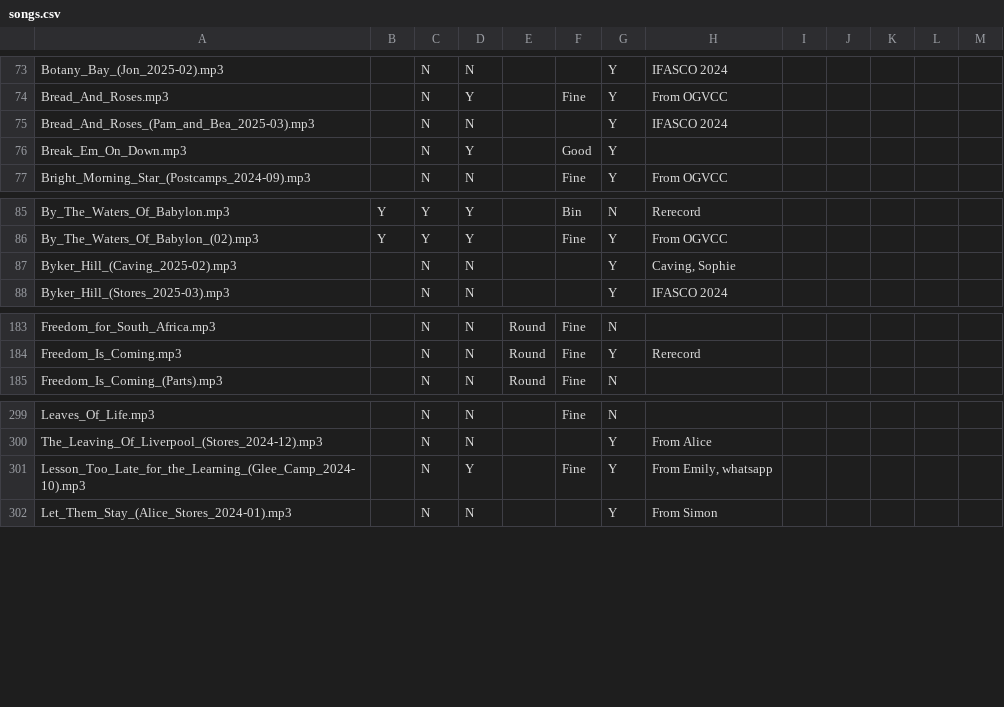
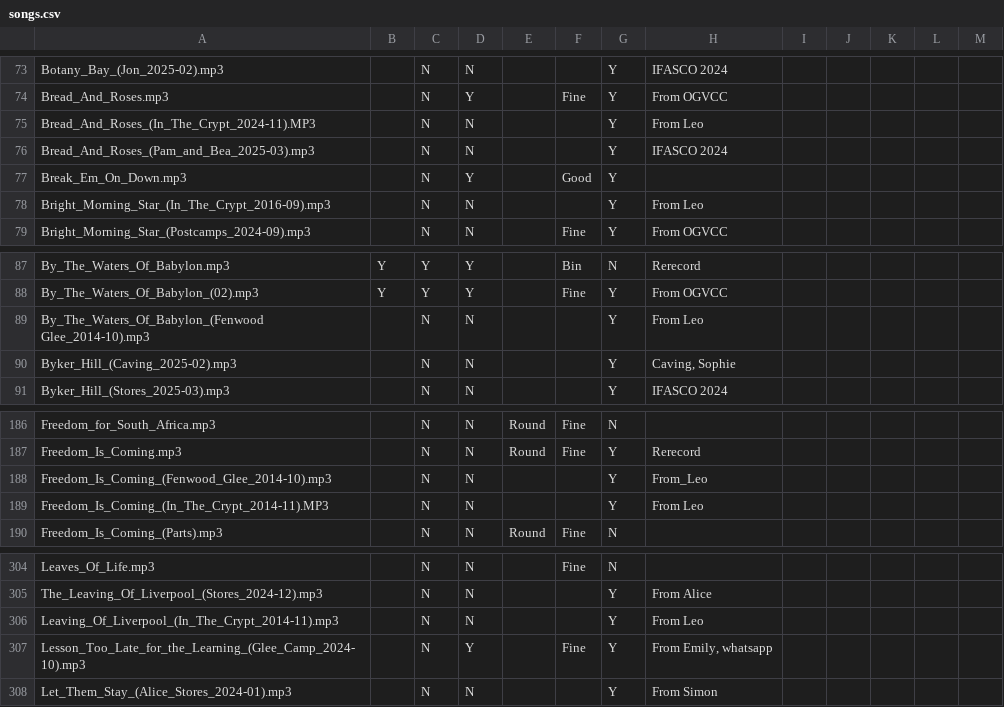
Before and after one commit to glee-uk/virtualcampfire, a CSV file: songs.csv, drawn as a sheet; only a part is shown, gaps mark what is left out.

```diff
--- a/songs.csv
+++ b/songs.csv
@@ -74,4 +74,6 @@ Botany_Bay_(Jon_2025-02).mp3,,N,N,,,Y,"IFASCO 2024"
 Bread_And_Roses.mp3,,N,Y,,Fine,Y,From OGVCC,,,,,
+Bread_And_Roses_(In_The_Crypt_2024-11).MP3,,N,N,,,Y,"From Leo"
 Bread_And_Roses_(Pam_and_Bea_2025-03).mp3,,N,N,,,Y,"IFASCO 2024"
 Break_Em_On_Down.mp3,,N,Y,,Good,Y,,,,,,
+Bright_Morning_Star_(In_The_Crypt_2016-09).mp3,,N,N,,,Y,"From Leo"
 Bright_Morning_Star_(Postcamps_2024-09).mp3,,N,N,,Fine,Y,From OGVCC,,,,,
@@ -86,2 +88,3 @@ By_The_Waters_Of_Babylon.mp3,Y,Y,Y,,Bin,N,Rerecord,,,,,
 By_The_Waters_Of_Babylon_(02).mp3,Y,Y,Y,,Fine,Y,From OGVCC,,,,,
+By_The_Waters_Of_Babylon_(Fenwood Glee_2014-10).mp3,,N,N,,,Y,"From Leo"
 Byker_Hill_(Caving_2025-02).mp3,,N,N,,,Y,"Caving, Sophie"
@@ -184,2 +187,4 @@ Freedom_for_South_Africa.mp3,,N,N,Round,Fine,N,,,,,,
 Freedom_Is_Coming.mp3,,N,N,Round,Fine,Y,Rerecord,,,,,
+Freedom_Is_Coming_(Fenwood_Glee_2014-10).mp3,,N,N,,,Y,"From_Leo"
+Freedom_Is_Coming_(In_The_Crypt_2014-11).MP3,,N,N,,,Y,"From Leo"
 Freedom_Is_Coming_(Parts).mp3,,N,N,Round,Fine,N,,,,,,
@@ -300,2 +305,3 @@ Leaves_Of_Life.mp3,,N,N,,Fine,N,,,,,,
 The_Leaving_Of_Liverpool_(Stores_2024-12).mp3,,N,N,,,Y,"From Alice"
+Leaving_Of_Liverpool_(In_The_Crypt_2014-11).mp3,,N,N,,,Y,"From Leo"
 Lesson_Too_Late_for_the_Learning_(Glee_Camp_2024-10).mp3,,N,Y,,Fine,Y,"From Emily, whatsapp",,,,,
```
Also changed, not shown: 6 other files.
